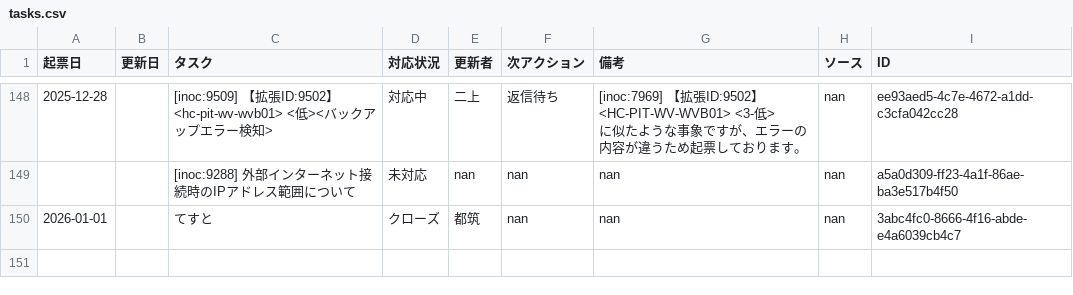
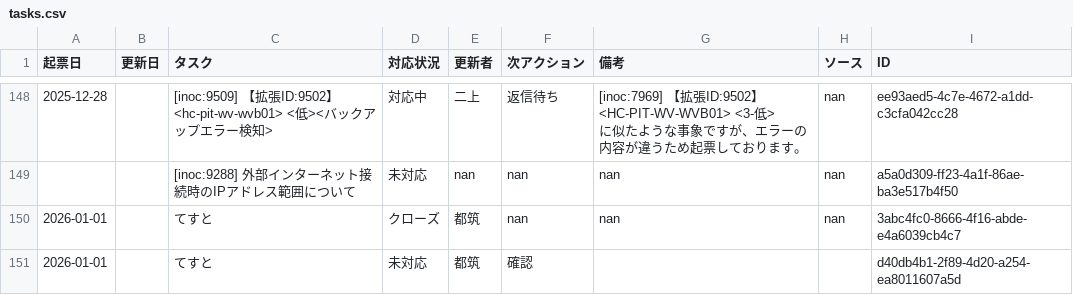
Before and after one commit to weakest4me/taskboard-streamlit, a CSV file: tasks.csv, drawn as a sheet; only a part is shown, gaps mark what is left out; the diff names each change by its address in the sheet, - before the commit and + after, or states it on an @@ line.

Commit message:
Add: てすと tasks.csv from Streamlit app (2026-01-01 12:21:32 JST)

```diff
--- a/tasks.csv
+++ b/tasks.csv
+row 151: 2026-01-01 |  | てすと | 未対応 | 都筑 | 確認 |  |  | d40db4b1-2f89-4d20-a254-ea8011607a5d
```
